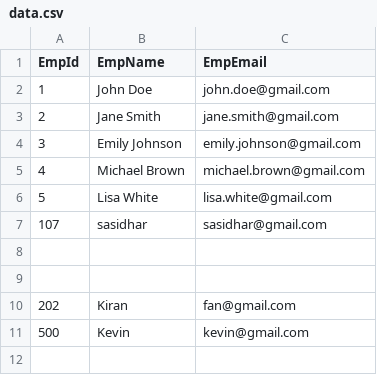
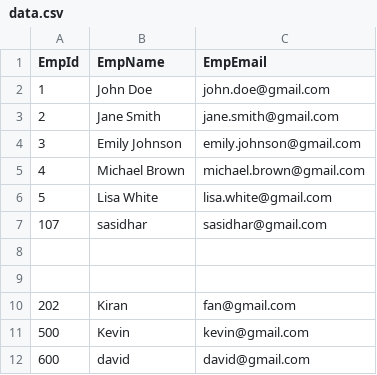
Before and after one commit to sasidhar78/EmpDataCsv, a CSV file: data.csv, drawn as a sheet; the diff names each change by its address in the sheet, - before the commit and + after, or states it on an @@ line.

Commit message:
Update data.csv

```diff
--- a/data.csv
+++ b/data.csv
+row 12: 600 | david | david@gmail.com
```
